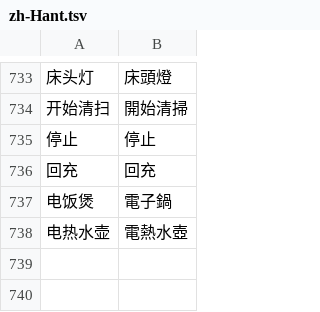
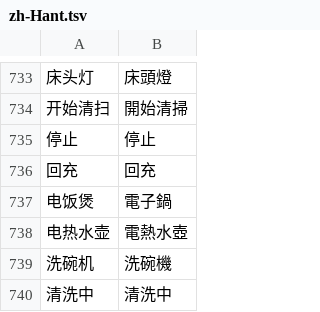
Before and after one commit to Beastry/MijiaBar, a TSV file: i18n/zh-Hant.tsv, drawn as a sheet; only a part is shown, gaps mark what is left out; the diff names each change by its address in the sheet, - before the commit and + after, or states it on an @@ line.

```diff
--- a/i18n/zh-Hant.tsv
+++ b/i18n/zh-Hant.tsv
+row 739: 洗碗机 | 洗碗機
+row 740: 清洗中 | 清洗中
```
Also changed, not shown: 7 other files.
